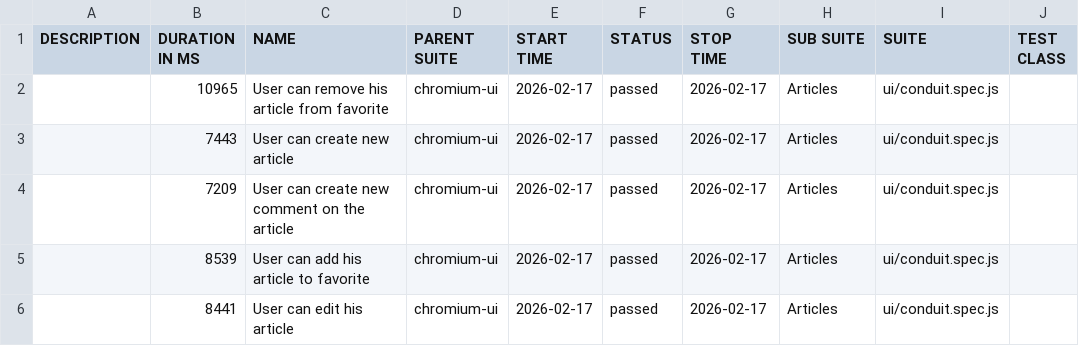
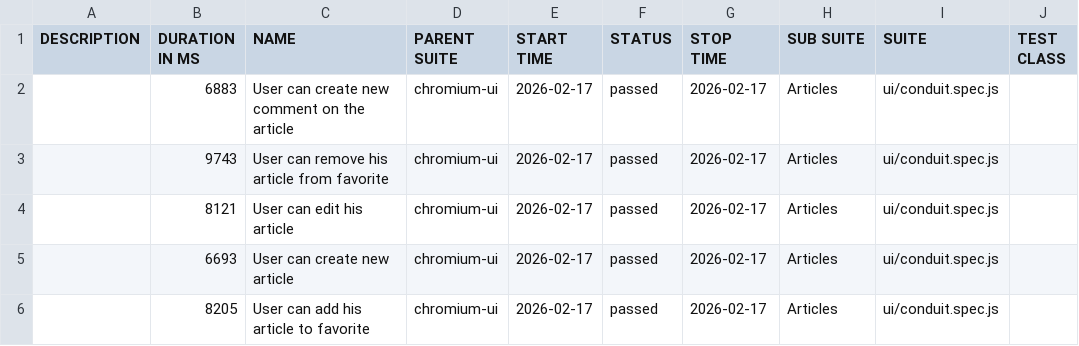
Before and after one commit to Natalya-Dunina/diplom.guru, a CSV file: ui/data/suites.csv, drawn as a sheet; only a part is shown; the diff names each change by its address in the sheet, - before the commit and + after, or states it on an @@ line.

```diff
--- a/ui/data/suites.csv
+++ b/ui/data/suites.csv
-B2 (DURATION IN MS): 10965
+B2 (DURATION IN MS): 6883
-C2 (NAME): User can remove his article from favorite
+C2 (NAME): User can create new comment on the article
-B3 (DURATION IN MS): 7443
+B3 (DURATION IN MS): 9743
-C3 (NAME): User can create new article
+C3 (NAME): User can remove his article from favorite
-B4 (DURATION IN MS): 7209
+B4 (DURATION IN MS): 8121
-C4 (NAME): User can create new comment on the article
+C4 (NAME): User can edit his article
-B5 (DURATION IN MS): 8539
+B5 (DURATION IN MS): 6693
-C5 (NAME): User can add his article to favorite
+C5 (NAME): User can create new article
-B6 (DURATION IN MS): 8441
+B6 (DURATION IN MS): 8205
-C6 (NAME): User can edit his article
+C6 (NAME): User can add his article to favorite
```
Also changed, not shown: 24 other files.
